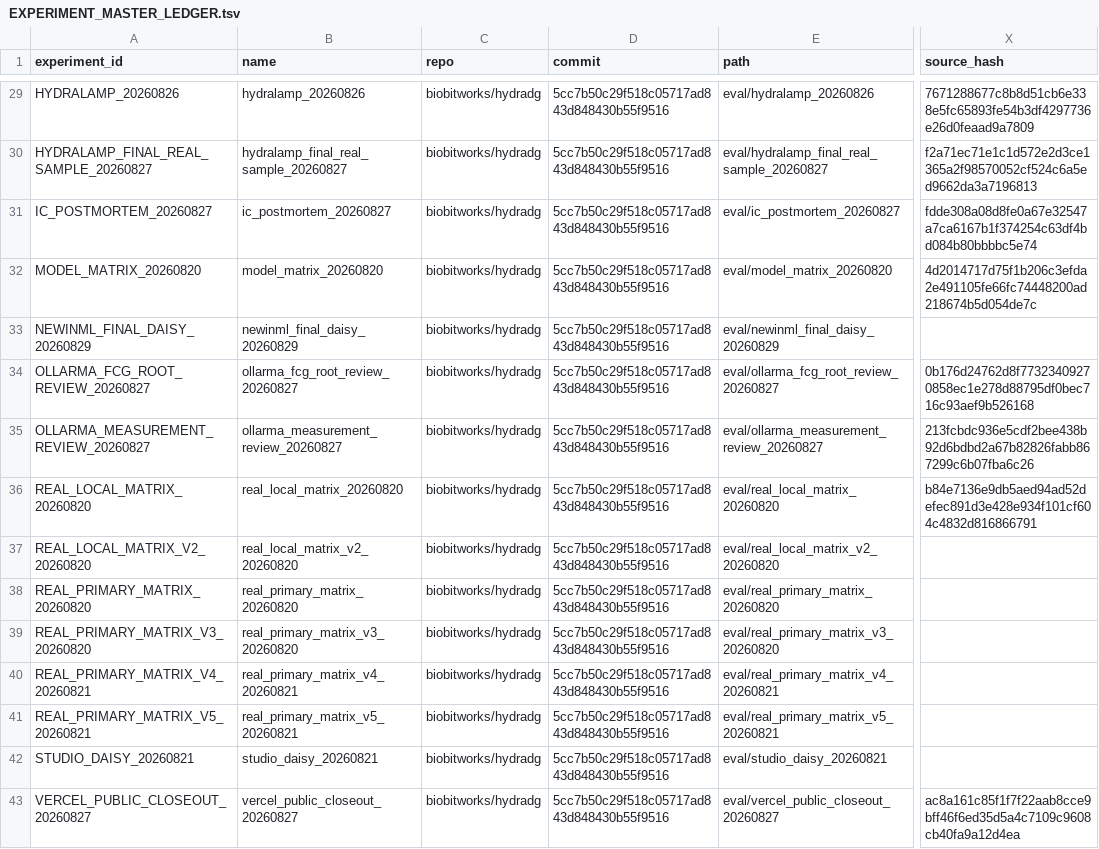
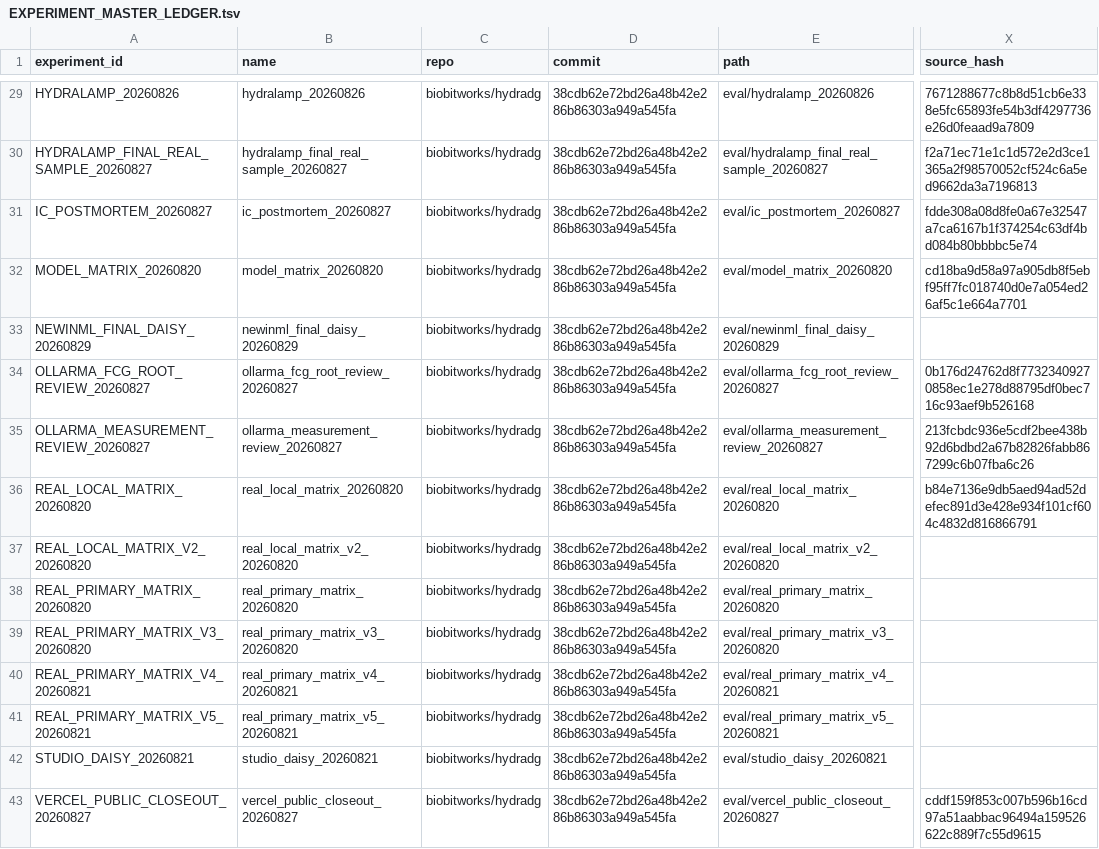
Before and after one commit to biobitworks/hydradg, a TSV file: paper/newinml2026_solo/successor_recovery/EXPERIMENT_MASTER_LEDGER.tsv, drawn as a sheet; only a part is shown, gaps mark what is left out; the diff covers the shown part only; the diff names each change by its address in the sheet, - before the commit and + after, or states it on an @@ line.

```diff
--- a/paper/newinml2026_solo/successor_recovery/EXPERIMENT_MASTER_LEDGER.tsv
+++ b/paper/newinml2026_solo/successor_recovery/EXPERIMENT_MASTER_LEDGER.tsv
-D29:D43 (commit): 5cc7b50c29f518c05717ad843d848430b55f9516
+D29:D43 (commit): 38cdb62e72bd26a48b42e286b86303a949a545fa
-X32 (source_hash): 4d2014717d75f1b206c3efda2e491105fe66fc74448200ad218674b5d054de7c
+X32 (source_hash): cd18ba9d58a97a905db8f5ebf95ff7fc018740d0e7a054ed26af5c1e664a7701
-X43 (source_hash): ac8a161c85f1f7f22aab8cce9bff46f6ed35d5a4c7109c9608cb40fa9a12d4ea
+X43 (source_hash): cddf159f853c007b596b16cd97a51aabbac96494a159526622c889f7c55d9615
```
Also changed, not shown: 44 edited cells elsewhere in this file, paper/newinml2026_solo/successor_recovery/REQUIREMENT_MATRIX.tsv, paper/newinml2026_solo/successor_recovery/SOFTWARE_BOM.tsv, 49 other files.
